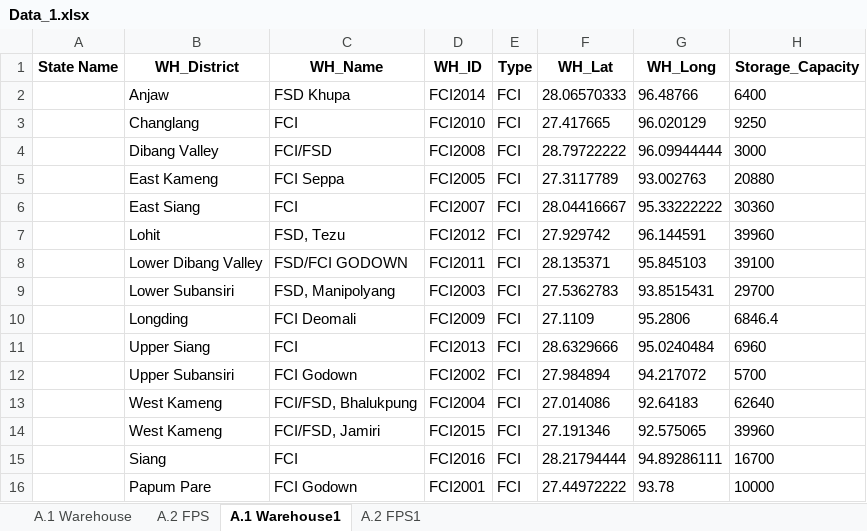
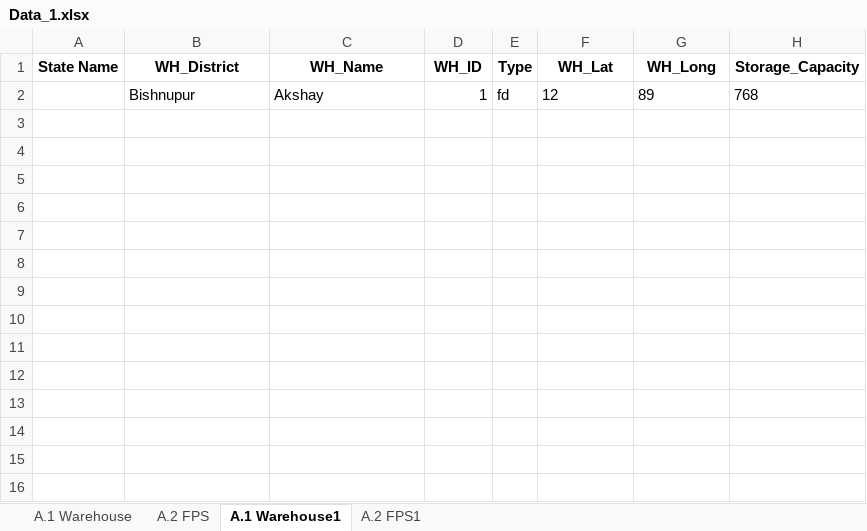
Before and after one commit to psltool3/OS_OD_Manipur, an Excel workbook: pds_admin_manipur/Backend/Backend/Data_1.xlsx, sheet A.1 Warehouse1, drawn as a sheet; values as stored, in another font and other column widths than the file's, no borders; removed rows and columns are numbered as before the commit, all else as after; the diff names each change by its address in the sheet, - before the commit and + after, or states it on an @@ line.

```diff
--- a/pds_admin_manipur/Backend/Backend/Data_1.xlsx (sheet A.1 Warehouse1)
+++ b/pds_admin_manipur/Backend/Backend/Data_1.xlsx (sheet A.1 Warehouse1)
-row 2:  | Anjaw | FSD Khupa | FCI2014 | FCI | 28.06570333 | 96.48766 | 6400
-row 3:  | Changlang | FCI | FCI2010 | FCI | 27.417665 | 96.020129 | 9250
-row 4:  | Dibang Valley | FCI/FSD | FCI2008 | FCI | 28.79722222 | 96.09944444 | 3000
-row 5:  | East Kameng | FCI Seppa | FCI2005 | FCI | 27.3117789 | 93.002763 | 20880
-row 6:  | East Siang | FCI | FCI2007 | FCI | 28.04416667 | 95.33222222 | 30360
-row 7:  | Lohit | FSD, Tezu | FCI2012 | FCI | 27.929742 | 96.144591 | 39960
-row 8:  | Lower Dibang Valley | FSD/FCI GODOWN | FCI2011 | FCI | 28.135371 | 95.845103 | 39100
-row 9:  | Lower Subansiri | FSD, Manipolyang | FCI2003 | FCI | 27.5362783 | 93.8515431 | 29700
-row 10:  | Longding | FCI Deomali | FCI2009 | FCI | 27.1109 | 95.2806 | 6846.4
-row 11:  | Upper Siang | FCI | FCI2013 | FCI | 28.6329666 | 95.0240484 | 6960
-row 12:  | Upper Subansiri | FCI Godown | FCI2002 | FCI | 27.984894 | 94.217072 | 5700
-row 13:  | West Kameng | FCI/FSD, Bhalukpung | FCI2004 | FCI | 27.014086 | 92.64183 | 62640
-row 14:  | West Kameng | FCI/FSD, Jamiri | FCI2015 | FCI | 27.191346 | 92.575065 | 39960
-row 15:  | Siang | FCI | FCI2016 | FCI | 28.21794444 | 94.89286111 | 16700
-row 16:  | Papum Pare | FCI Godown | FCI2001 | FCI | 27.44972222 | 93.78 | 10000
+row 2:  | Bishnupur | Akshay | 1 | fd | 12 | 89 | 768
```
Also changed, not shown: sheet A.2 FPS, sheet A.2 FPS1, sheet A.1 Warehouse, pds_admin_manipur/Backend/Backend/Result_Sheet.xlsx, pds_admin_manipur/Backend/Backend/Tagging_Sheet_Pre.xlsx, 17 other files.
